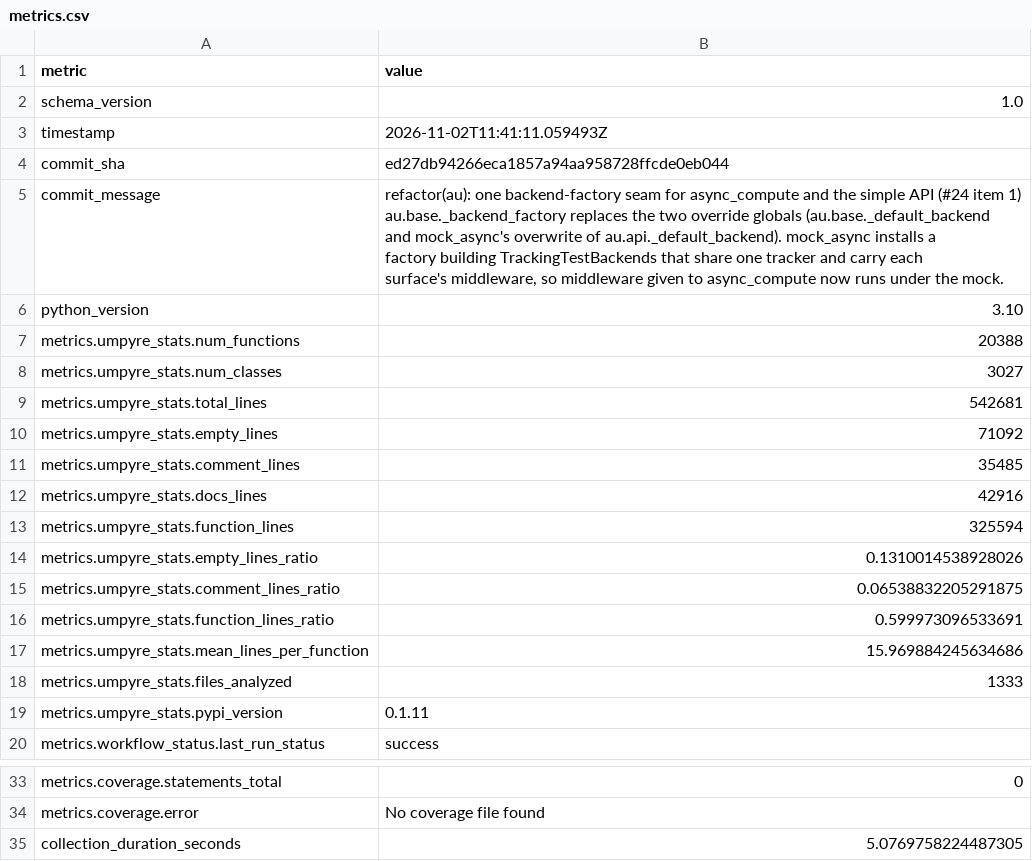
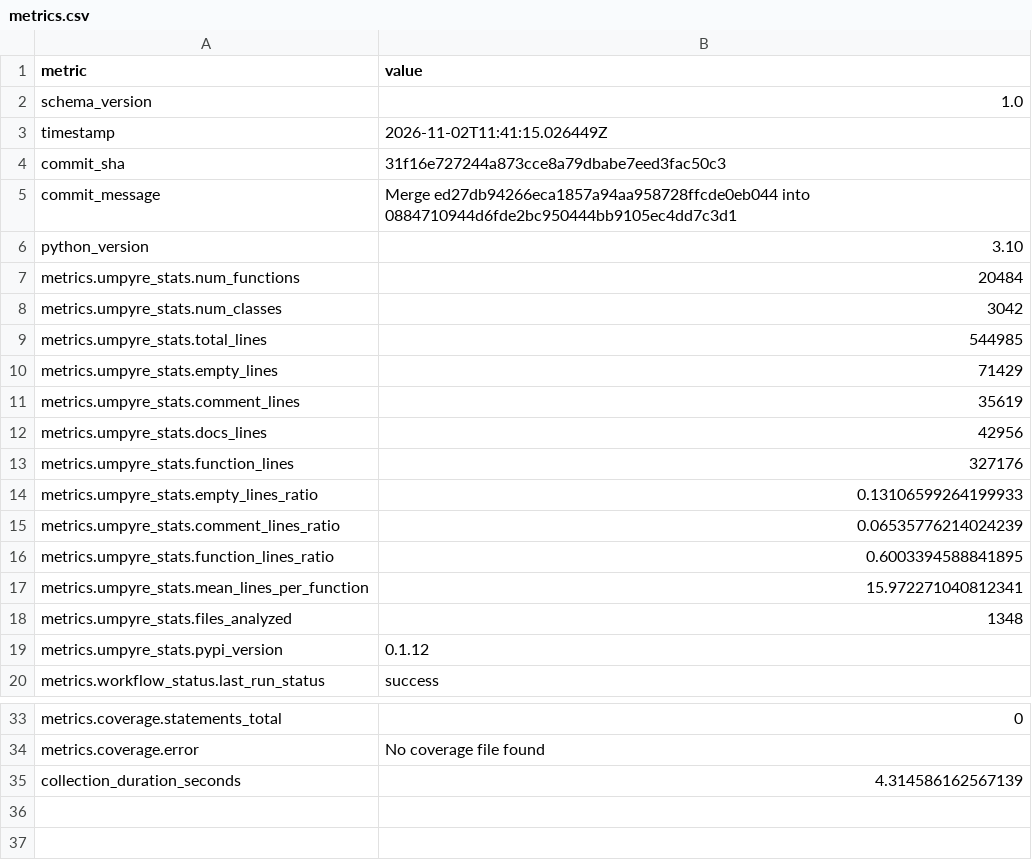
Before and after one commit to i2mint/au, a CSV file: metrics.csv, drawn as a sheet; only a part is shown, gaps mark what is left out.

Commit message:
Update metrics for 31f16e7

```diff
--- a/metrics.csv
+++ b/metrics.csv
@@ -2,24 +2,19 @@ metric,value
 schema_version,1.0
-timestamp,2026-11-02T11:41:11.059493Z
-commit_sha,ed27db94266eca1857a94aa958728ffcde0eb044
-commit_message,"refactor(au): one backend-factory seam for async_compute and the simple API (#24 item 1)
-
-au.base._backend_factory replaces the two override globals (au.base._default_backend
-and mock_async's overwrite of au.api._default_backend). mock_async installs a
-factory building TrackingTestBackends that share one tracker and carry each
-surface's middleware, so middleware given to async_compute now runs under the mock."
+timestamp,2026-11-02T11:41:15.026449Z
+commit_sha,31f16e727244a873cce8a79dbabe7eed3fac50c3
+commit_message,Merge ed27db94266eca1857a94aa958728ffcde0eb044 into 0884710944d6fde2bc950444bb9105ec4dd7c3d1
 python_version,3.10
-metrics.umpyre_stats.num_functions,20388
-metrics.umpyre_stats.num_classes,3027
-metrics.umpyre_stats.total_lines,542681
-metrics.umpyre_stats.empty_lines,71092
-metrics.umpyre_stats.comment_lines,35485
-metrics.umpyre_stats.docs_lines,42916
-metrics.umpyre_stats.function_lines,325594
-metrics.umpyre_stats.empty_lines_ratio,0.1310014538928026
-metrics.umpyre_stats.comment_lines_ratio,0.06538832205291875
-metrics.umpyre_stats.function_lines_ratio,0.599973096533691
-metrics.umpyre_stats.mean_lines_per_function,15.969884245634686
-metrics.umpyre_stats.files_analyzed,1333
-metrics.umpyre_stats.pypi_version,0.1.11
+metrics.umpyre_stats.num_functions,20484
+metrics.umpyre_stats.num_classes,3042
+metrics.umpyre_stats.total_lines,544985
+metrics.umpyre_stats.empty_lines,71429
+metrics.umpyre_stats.comment_lines,35619
+metrics.umpyre_stats.docs_lines,42956
+metrics.umpyre_stats.function_lines,327176
+metrics.umpyre_stats.empty_lines_ratio,0.13106599264199933
+metrics.umpyre_stats.comment_lines_ratio,0.06535776214024239
+metrics.umpyre_stats.function_lines_ratio,0.6003394588841895
+metrics.umpyre_stats.mean_lines_per_function,15.972271040812341
+metrics.umpyre_stats.files_analyzed,1348
+metrics.umpyre_stats.pypi_version,0.1.12
 metrics.workflow_status.last_run_status,success
@@ -43,2 +38,2 @@ metrics.coverage.statements_total,0
 metrics.coverage.error,No coverage file found
-collection_duration_seconds,5.0769758224487305
+collection_duration_seconds,4.314586162567139
```
Also changed, not shown: 2 other files.
